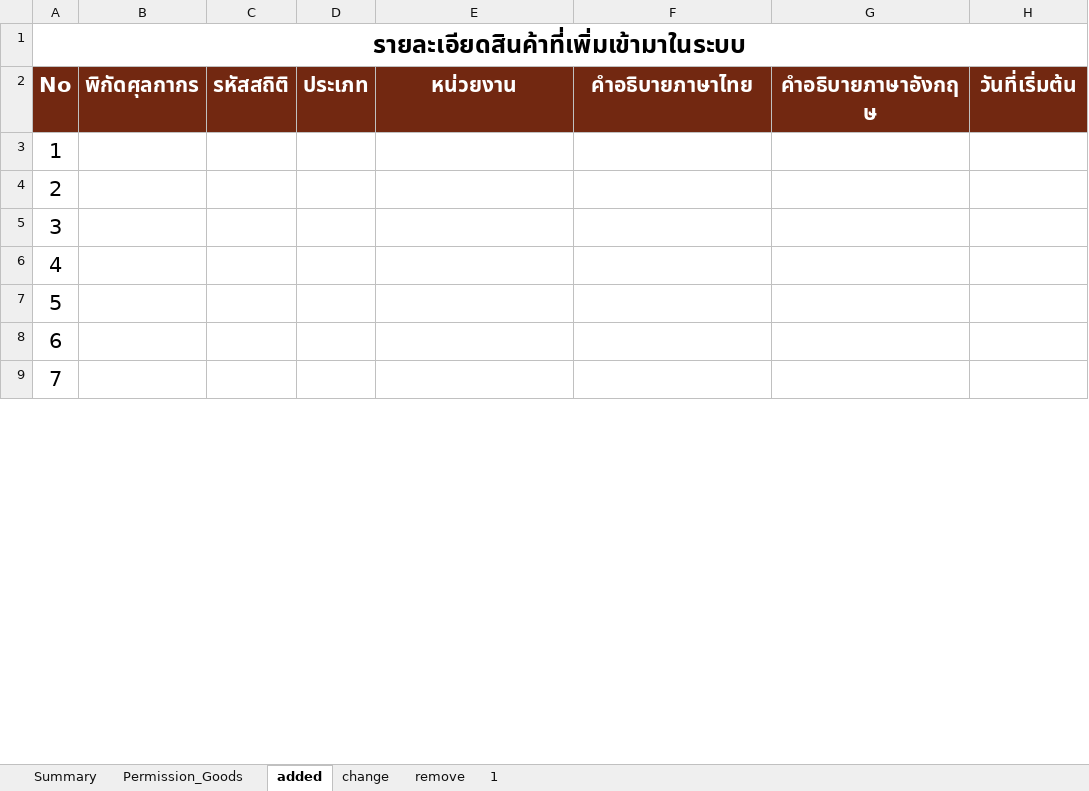
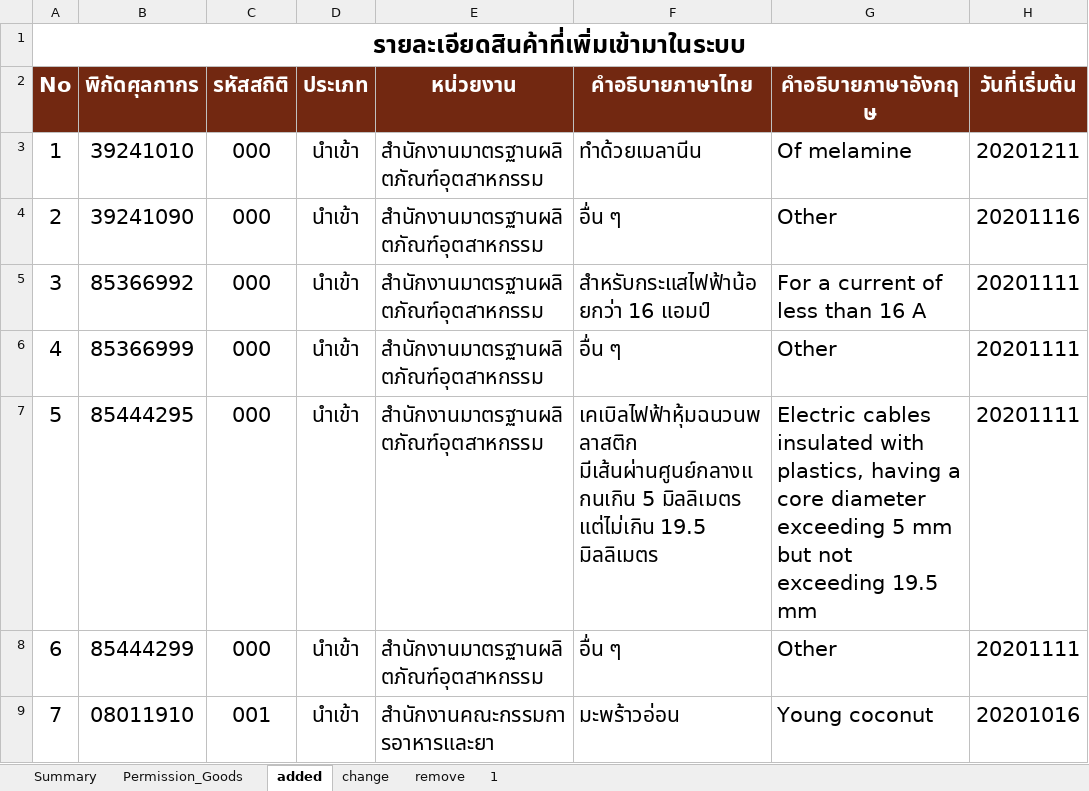
Before and after one commit to ecs-support/contents, an Excel workbook: reference/static/files/permission_goods.xlsx, sheet added, drawn as a sheet; only a part is shown; values as stored, in another font and other column widths than the file's, no borders; the diff covers the shown part only; the diff names each change by its address in the sheet, - before the commit and + after, or states it on an @@ line.

```diff
--- a/reference/static/files/permission_goods.xlsx (sheet added)
+++ b/reference/static/files/permission_goods.xlsx (sheet added)
-B3 (พิกัดศุลกากร): (empty)
+B3 (พิกัดศุลกากร): 39241010
-C3:C8 (รหัสสถิติ): (empty)
+C3:C8 (รหัสสถิติ): 000
-D3:D9 (ประเภท): (empty)
+D3:D9 (ประเภท): นำเข้า
-E3:E8 (หน่วยงาน): (empty)
+E3:E8 (หน่วยงาน): สำนักงานมาตรฐานผลิตภัณฑ์อุตสาหกรรม
-F3 (คำอธิบายภาษาไทย): (empty)
+F3 (คำอธิบายภาษาไทย): ทำด้วยเมลานีน
-G3 (คำอธิบายภาษาอังกฤษ): (empty)
+G3 (คำอธิบายภาษาอังกฤษ): Of melamine
-H3 (วันที่เริ่มต้น): (empty)
+H3 (วันที่เริ่มต้น): 20201211
-B4 (พิกัดศุลกากร): (empty)
+B4 (พิกัดศุลกากร): 39241090
-F4 (คำอธิบายภาษาไทย): (empty)
+F4 (คำอธิบายภาษาไทย): อื่น ๆ
-G4 (คำอธิบายภาษาอังกฤษ): (empty)
+G4 (คำอธิบายภาษาอังกฤษ): Other
-H4 (วันที่เริ่มต้น): (empty)
+H4 (วันที่เริ่มต้น): 20201116
-B5 (พิกัดศุลกากร): (empty)
+B5 (พิกัดศุลกากร): 85366992
-F5 (คำอธิบายภาษาไทย): (empty)
+F5 (คำอธิบายภาษาไทย): สำหรับกระแสไฟฟ้าน้อยกว่า 16 แอมป์
-G5 (คำอธิบายภาษาอังกฤษ): (empty)
+G5 (คำอธิบายภาษาอังกฤษ): For a current of less than 16 A
-H5:H8 (วันที่เริ่มต้น): (empty)
+H5:H8 (วันที่เริ่มต้น): 20201111
-B6 (พิกัดศุลกากร): (empty)
+B6 (พิกัดศุลกากร): 85366999
-F6 (คำอธิบายภาษาไทย): (empty)
+F6 (คำอธิบายภาษาไทย): อื่น ๆ
-G6 (คำอธิบายภาษาอังกฤษ): (empty)
+G6 (คำอธิบายภาษาอังกฤษ): Other
-B7 (พิกัดศุลกากร): (empty)
+B7 (พิกัดศุลกากร): 85444295
-F7 (คำอธิบายภาษาไทย): (empty)
+F7 (คำอธิบายภาษาไทย): เคเบิลไฟฟ้าหุ้มฉนวนพลาสติก มีเส้นผ่านศูนย์กลางแกนเกิน 5 มิลลิเมตร แต่ไม่เกิน 19.5 มิลลิเมตร
-G7 (คำอธิบายภาษาอังกฤษ): (empty)
+G7 (คำอธิบายภาษาอังกฤษ): Electric cables insulated with plastics, having a core diameter exceeding 5 mm but not exceeding 19.5 mm
-B8 (พิกัดศุลกากร): (empty)
+B8 (พิกัดศุลกากร): 85444299
-F8 (คำอธิบายภาษาไทย): (empty)
+F8 (คำอธิบายภาษาไทย): อื่น ๆ
-G8 (คำอธิบายภาษาอังกฤษ): (empty)
+G8 (คำอธิบายภาษาอังกฤษ): Other
-B9 (พิกัดศุลกากร): (empty)
+B9 (พิกัดศุลกากร): 08011910
-C9 (รหัสสถิติ): (empty)
+C9 (รหัสสถิติ): 001
-E9 (หน่วยงาน): (empty)
+E9 (หน่วยงาน): สำนักงานคณะกรรมการอาหารและยา
-F9 (คำอธิบายภาษาไทย): (empty)
+F9 (คำอธิบายภาษาไทย): มะพร้าวอ่อน
-G9 (คำอธิบายภาษาอังกฤษ): (empty)
+G9 (คำอธิบายภาษาอังกฤษ): Young coconut
-H9 (วันที่เริ่มต้น): (empty)
+H9 (วันที่เริ่มต้น): 20201016
```
Also changed, not shown: 84 edited cells elsewhere in this sheet, sheet Permission_Goods, sheet Summary, formulas that keep their value, charts or pictures, 2 other files.
